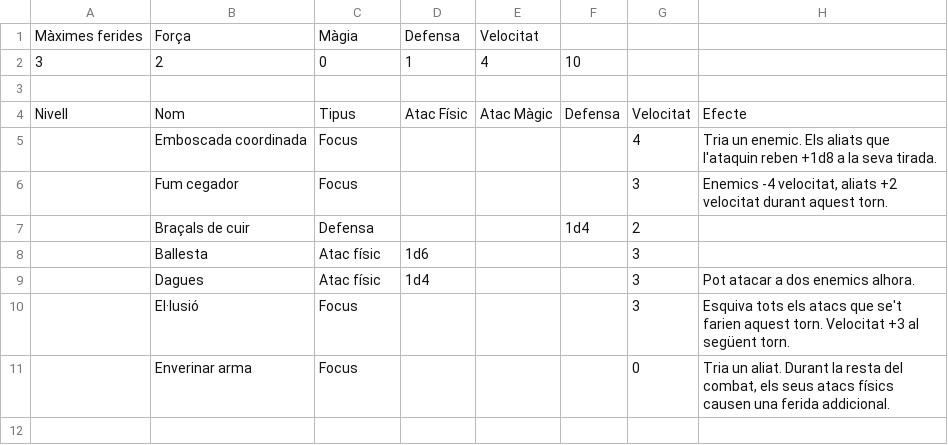
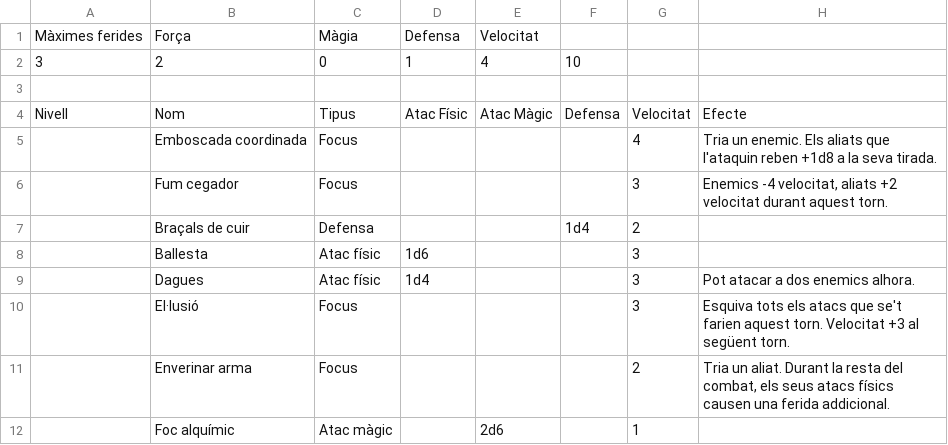
Before and after one commit to guillemcordoba/pimpampum, a CSV file: rules/classes/rogue.csv, drawn as a sheet.

```diff
--- a/rules/classes/rogue.csv
+++ b/rules/classes/rogue.csv
@@ -10,2 +10,3 @@ Nivell,Nom,Tipus,Atac Físic,Atac Màgic,Defensa,Velocitat,Efecte
 ,El·lusió,Focus,,,,3,Esquiva tots els atacs que se't farien aquest torn. Velocitat +3 al següent torn.
-,Enverinar arma,Focus,,,,0,"Tria un aliat. Durant la resta del combat, els seus atacs físics causen una ferida addicional."
+,Enverinar arma,Focus,,,,2,"Tria un aliat. Durant la resta del combat, els seus atacs físics causen una ferida addicional."
+,Foc alquímic,Atac màgic,,2d6,,1,
```
Also changed, not shown: 2 other files.
